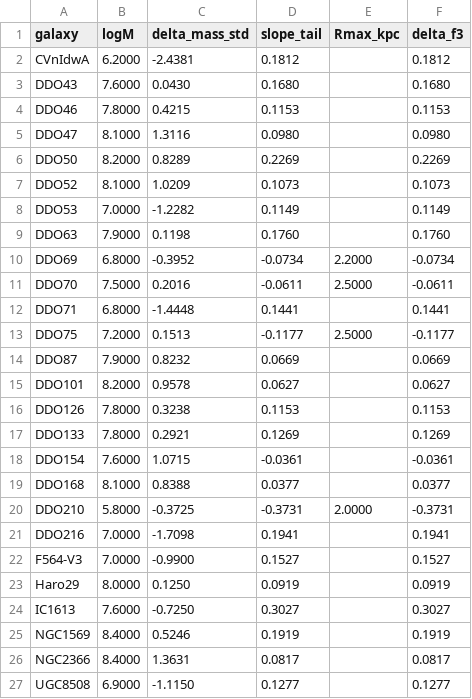
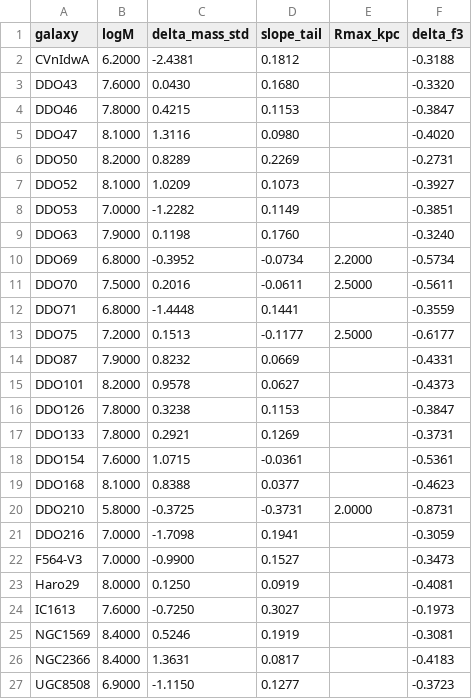
Before and after one commit to sergiocamaramadrid-cyber/Motor-de-Velos-SCM, a CSV file: results/lt_sample_catalog.csv, drawn as a sheet.

```diff
--- a/results/lt_sample_catalog.csv
+++ b/results/lt_sample_catalog.csv
@@ -1,27 +1,27 @@
 galaxy,logM,delta_mass_std,slope_tail,Rmax_kpc,delta_f3
-CVnIdwA,6.2000,-2.4381,0.1812,,0.1812
-DDO43,7.6000,0.0430,0.1680,,0.1680
-DDO46,7.8000,0.4215,0.1153,,0.1153
-DDO47,8.1000,1.3116,0.0980,,0.0980
-DDO50,8.2000,0.8289,0.2269,,0.2269
-DDO52,8.1000,1.0209,0.1073,,0.1073
-DDO53,7.0000,-1.2282,0.1149,,0.1149
-DDO63,7.9000,0.1198,0.1760,,0.1760
-DDO69,6.8000,-0.3952,-0.0734,2.2000,-0.0734
-DDO70,7.5000,0.2016,-0.0611,2.5000,-0.0611
-DDO71,6.8000,-1.4448,0.1441,,0.1441
-DDO75,7.2000,0.1513,-0.1177,2.5000,-0.1177
-DDO87,7.9000,0.8232,0.0669,,0.0669
-DDO101,8.2000,0.9578,0.0627,,0.0627
-DDO126,7.8000,0.3238,0.1153,,0.1153
-DDO133,7.8000,0.2921,0.1269,,0.1269
-DDO154,7.6000,1.0715,-0.0361,,-0.0361
-DDO168,8.1000,0.8388,0.0377,,0.0377
-DDO210,5.8000,-0.3725,-0.3731,2.0000,-0.3731
-DDO216,7.0000,-1.7098,0.1941,,0.1941
-F564-V3,7.0000,-0.9900,0.1527,,0.1527
-Haro29,8.0000,0.1250,0.0919,,0.0919
-IC1613,7.6000,-0.7250,0.3027,,0.3027
-NGC1569,8.4000,0.5246,0.1919,,0.1919
-NGC2366,8.4000,1.3631,0.0817,,0.0817
-UGC8508,6.9000,-1.1150,0.1277,,0.1277
+CVnIdwA,6.2000,-2.4381,0.1812,,-0.3188
+DDO43,7.6000,0.0430,0.1680,,-0.3320
+DDO46,7.8000,0.4215,0.1153,,-0.3847
+DDO47,8.1000,1.3116,0.0980,,-0.4020
+DDO50,8.2000,0.8289,0.2269,,-0.2731
+DDO52,8.1000,1.0209,0.1073,,-0.3927
+DDO53,7.0000,-1.2282,0.1149,,-0.3851
+DDO63,7.9000,0.1198,0.1760,,-0.3240
+DDO69,6.8000,-0.3952,-0.0734,2.2000,-0.5734
+DDO70,7.5000,0.2016,-0.0611,2.5000,-0.5611
+DDO71,6.8000,-1.4448,0.1441,,-0.3559
+DDO75,7.2000,0.1513,-0.1177,2.5000,-0.6177
+DDO87,7.9000,0.8232,0.0669,,-0.4331
+DDO101,8.2000,0.9578,0.0627,,-0.4373
+DDO126,7.8000,0.3238,0.1153,,-0.3847
+DDO133,7.8000,0.2921,0.1269,,-0.3731
+DDO154,7.6000,1.0715,-0.0361,,-0.5361
+DDO168,8.1000,0.8388,0.0377,,-0.4623
+DDO210,5.8000,-0.3725,-0.3731,2.0000,-0.8731
+DDO216,7.0000,-1.7098,0.1941,,-0.3059
+F564-V3,7.0000,-0.9900,0.1527,,-0.3473
+Haro29,8.0000,0.1250,0.0919,,-0.4081
+IC1613,7.6000,-0.7250,0.3027,,-0.1973
+NGC1569,8.4000,0.5246,0.1919,,-0.3081
+NGC2366,8.4000,1.3631,0.0817,,-0.4183
+UGC8508,6.9000,-1.1150,0.1277,,-0.3723
```
Also changed, not shown: 3 other files.
